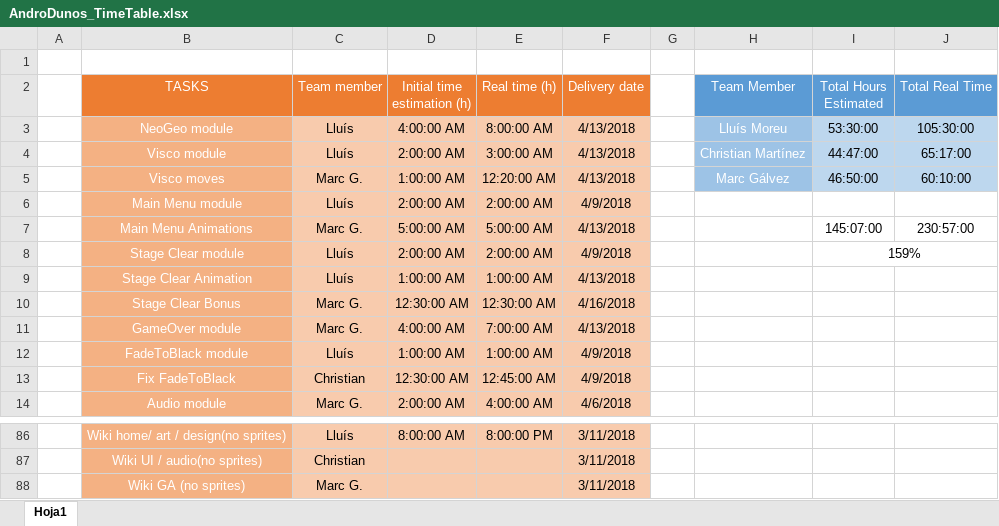
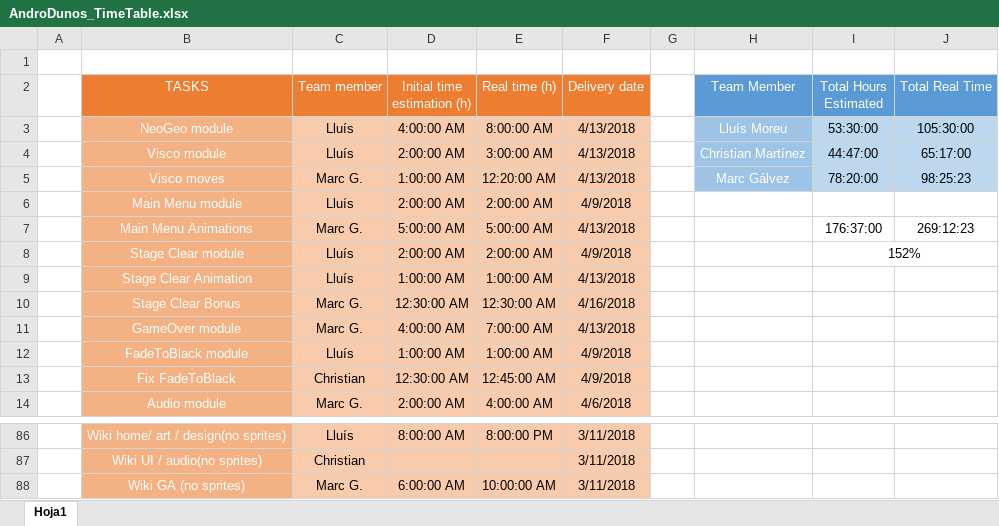
Before and after one commit to include-studio/Andro-Dunos-main, an Excel workbook: SDL_AndroDunos/Game/AndroDunos_TimeTable.xlsx, sheet Hoja1, drawn as a sheet; only a part is shown, gaps mark what is left out; values as stored, in another font and other column widths than the file's, no borders; charts and pictures not drawn; the diff covers the shown part only; the diff names each change by its address in the sheet, - before the commit and + after, or states it on an @@ line.

Commit message:
Time table (Marc)

```diff
--- a/SDL_AndroDunos/Game/AndroDunos_TimeTable.xlsx (sheet Hoja1)
+++ b/SDL_AndroDunos/Game/AndroDunos_TimeTable.xlsx (sheet Hoja1)
-I5 (Total Hours Estimated): 46:50:00
+I5 (Total Hours Estimated): 78:20:00
-J5 (Total Real Time): 60:10:00
+J5 (Total Real Time): 98:25:23
-I7 (Total Hours Estimated): 145:07:00
+I7 (Total Hours Estimated): 176:37:00
-J7 (Total Real Time): 230:57:00
+J7 (Total Real Time): 269:12:23
-I8 (Total Hours Estimated): 159%
+I8 (Total Hours Estimated): 152%
-D88 (Initial time estimation (h)): (empty)
+D88 (Initial time estimation (h)): 6:00:00 AM
-E88 (Real time (h)): (empty)
+E88 (Real time (h)): 10:00:00 AM
```
Also changed, not shown: 20 edited cells elsewhere in this sheet, charts or pictures.
